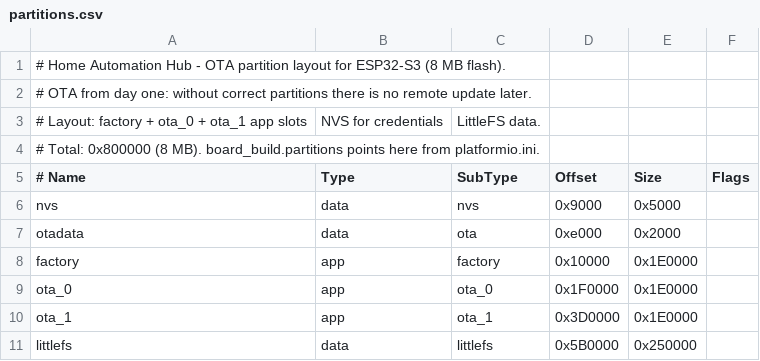
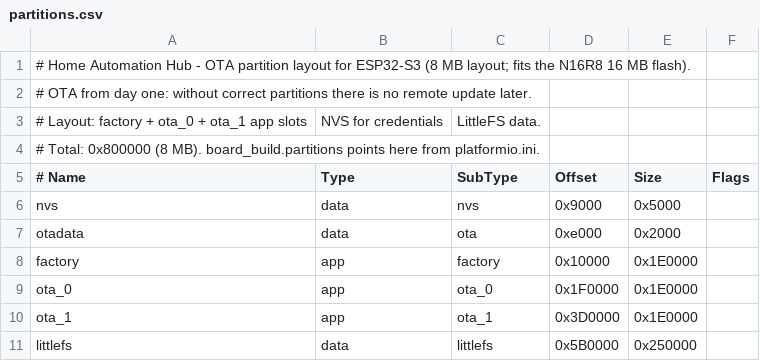
Before and after one commit to zurdozarazaga/home-automation-hub, a CSV file: firmware/esp32/partitions.csv, drawn as a sheet.

Commit message:
feat(firmware): target the ESP32-S3-N16R8 (16 MB flash, OPI PSRAM)

```diff
--- a/firmware/esp32/partitions.csv
+++ b/firmware/esp32/partitions.csv
@@ -1,2 +1,2 @@
-# Home Automation Hub - OTA partition layout for ESP32-S3 (8 MB flash).
+# Home Automation Hub - OTA partition layout for ESP32-S3 (8 MB layout; fits the N16R8 16 MB flash).
 # OTA from day one: without correct partitions there is no remote update later.
```
Also changed, not shown: 1 other file.
